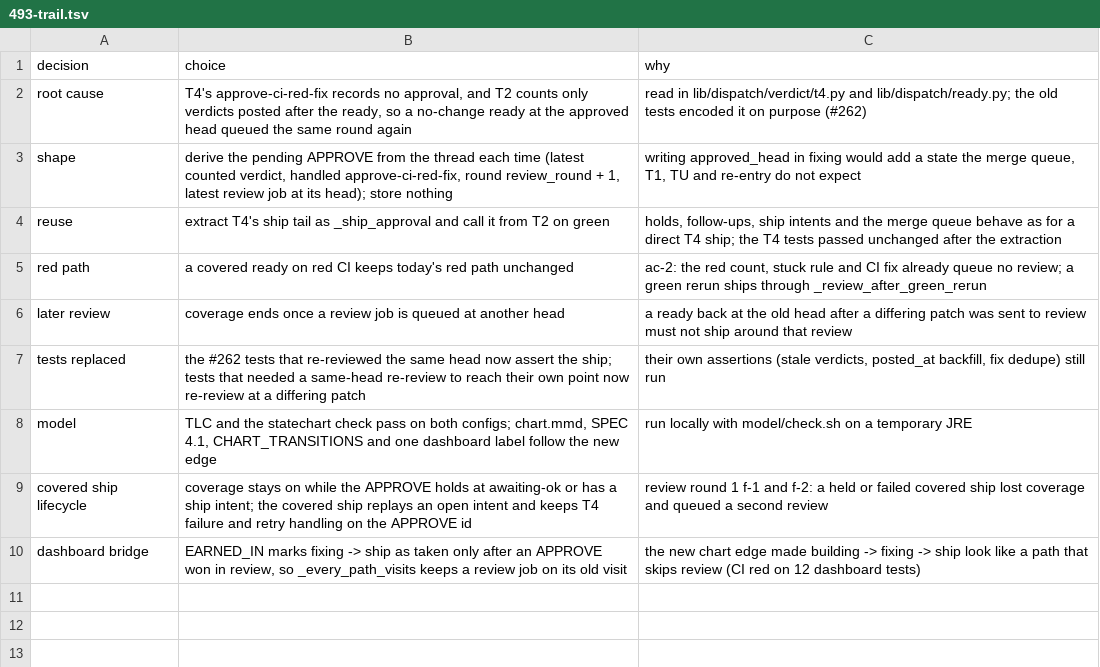
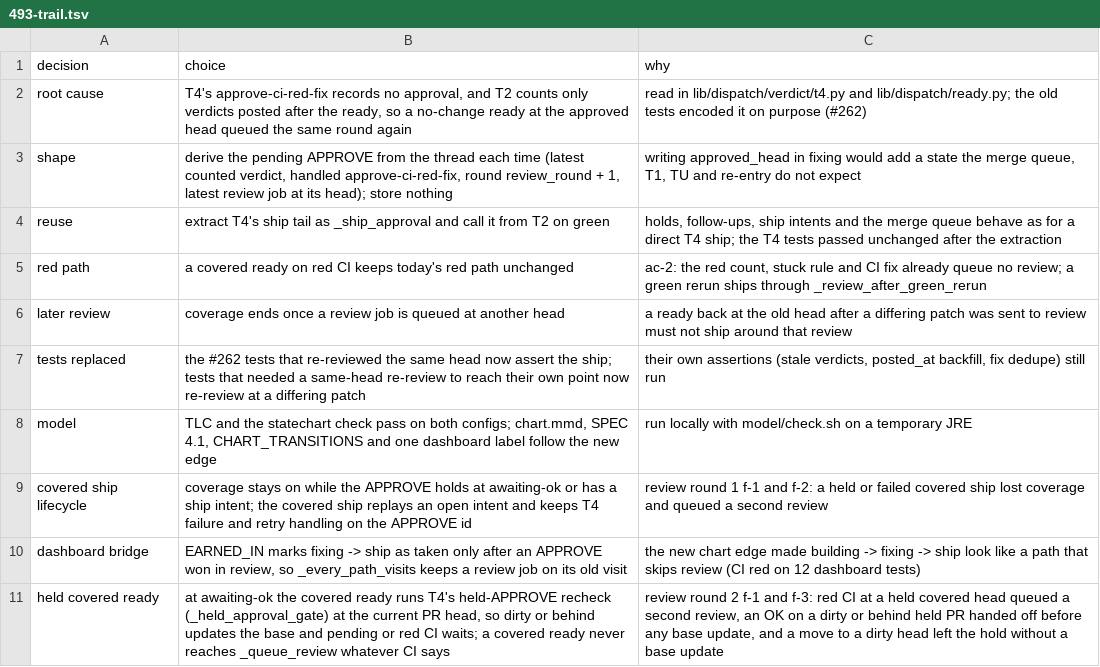
Before and after one commit to maxharris1/factory, a TSV file: docs/decisions/493-trail.tsv, drawn as a sheet; the diff names each change by its address in the sheet, - before the commit and + after, or states it on an @@ line.

```diff
--- a/docs/decisions/493-trail.tsv
+++ b/docs/decisions/493-trail.tsv
+row 11: held covered ready | at awaiting-ok the covered ready runs T4's held-APPROVE recheck (_held_approval_gate) at the current PR head, so dirty or behind updates the base and pending or red CI waits; a covered ready never reaches _queue_review whatever CI says | review round 2 f-1 and f-3: red CI at a held covered head queued a second review, an OK on a dirty or behind held PR handed off before any base update, and a move to a dirty head left the hold without a base update
```
Also changed, not shown: 6 other files.
